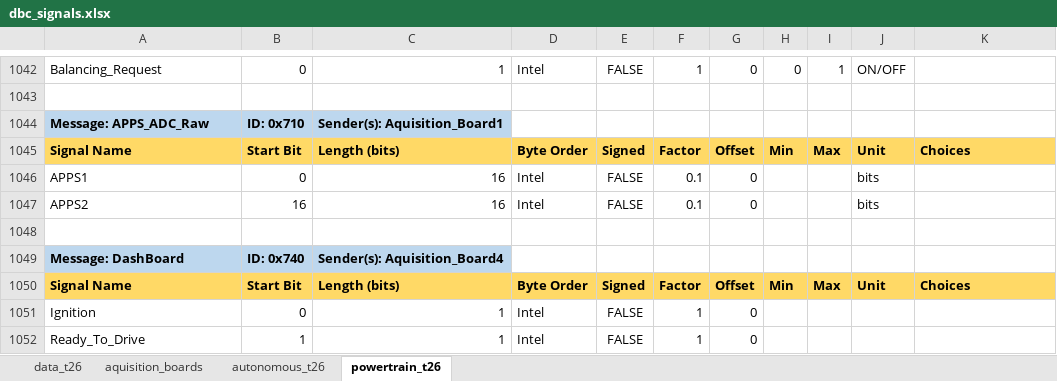
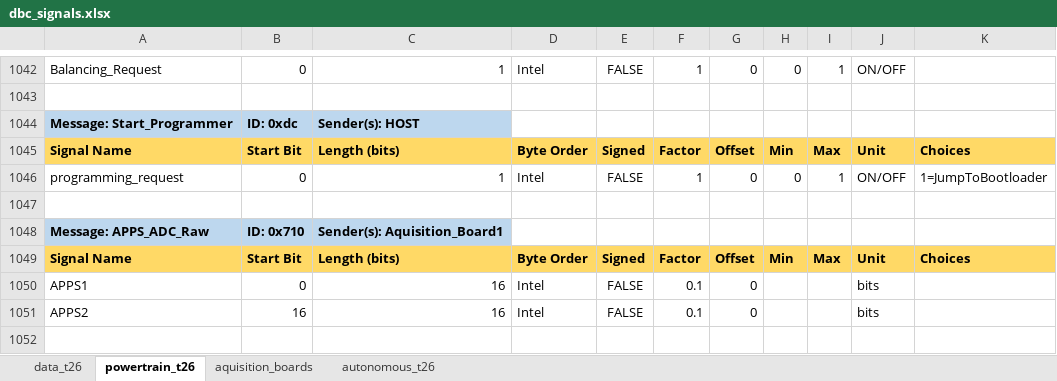
Before and after one commit to FSLART/T26_DBC, an Excel workbook: dbc_signals.xlsx, sheet powertrain_t26, drawn as a sheet; only a part is shown, gaps mark what is left out; the shorter side is filled out with more unchanged rows; values as stored, in another font and other column widths than the file's, no borders; the diff names each change by its address in the sheet, - before the commit and + after, or states it on an @@ line.

```diff
--- a/dbc_signals.xlsx (sheet powertrain_t26)
+++ b/dbc_signals.xlsx (sheet powertrain_t26)
@@ sheet tab order changed: data_t26 | powertrain_t26 | aquisition_boards | autonomous_t26 @@
+row 1044: Message: Start_Programmer | ID: 0xdc | Sender(s): HOST
+row 1045: Signal Name | Start Bit | Length (bits) | Byte Order | Signed | Factor | Offset | Min | Max | Unit | Choices
+row 1046: programming_request | 0 | 1 | Intel | FALSE | 1 | 0 | 0 | 1 | ON/OFF | 1=JumpToBootloader
+row 1047: (empty)
```
